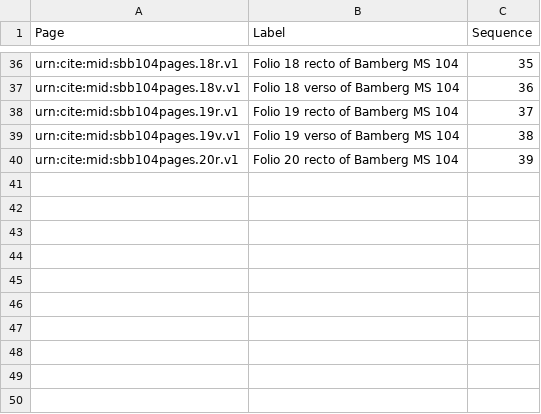
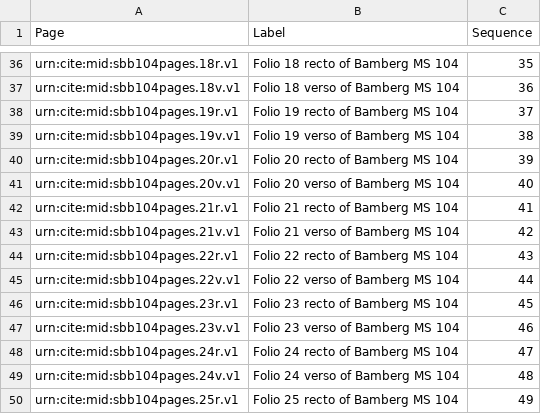
Before and after one commit to HCMID/plinius, a CSV file: sbb104.csv, drawn as a sheet; only a part is shown, gaps mark what is left out.

Commit message:
Update sbb104.csv

```diff
--- a/sbb104.csv
+++ b/sbb104.csv
@@ -40 +40,11 @@ urn:cite:mid:sbb104pages.19v.v1,Folio 19 verso of Bamberg MS 104,38
 urn:cite:mid:sbb104pages.20r.v1,Folio 20 recto of Bamberg MS 104,39
+urn:cite:mid:sbb104pages.20v.v1,Folio 20 verso of Bamberg MS 104,40
+urn:cite:mid:sbb104pages.21r.v1,Folio 21 recto of Bamberg MS 104,41
+urn:cite:mid:sbb104pages.21v.v1,Folio 21 verso of Bamberg MS 104,42
+urn:cite:mid:sbb104pages.22r.v1,Folio 22 recto of Bamberg MS 104,43
+urn:cite:mid:sbb104pages.22v.v1,Folio 22 verso of Bamberg MS 104,44
+urn:cite:mid:sbb104pages.23r.v1,Folio 23 recto of Bamberg MS 104,45
+urn:cite:mid:sbb104pages.23v.v1,Folio 23 verso of Bamberg MS 104,46
+urn:cite:mid:sbb104pages.24r.v1,Folio 24 recto of Bamberg MS 104,47
+urn:cite:mid:sbb104pages.24v.v1,Folio 24 verso of Bamberg MS 104,48
+urn:cite:mid:sbb104pages.25r.v1,Folio 25 recto of Bamberg MS 104,49
```
